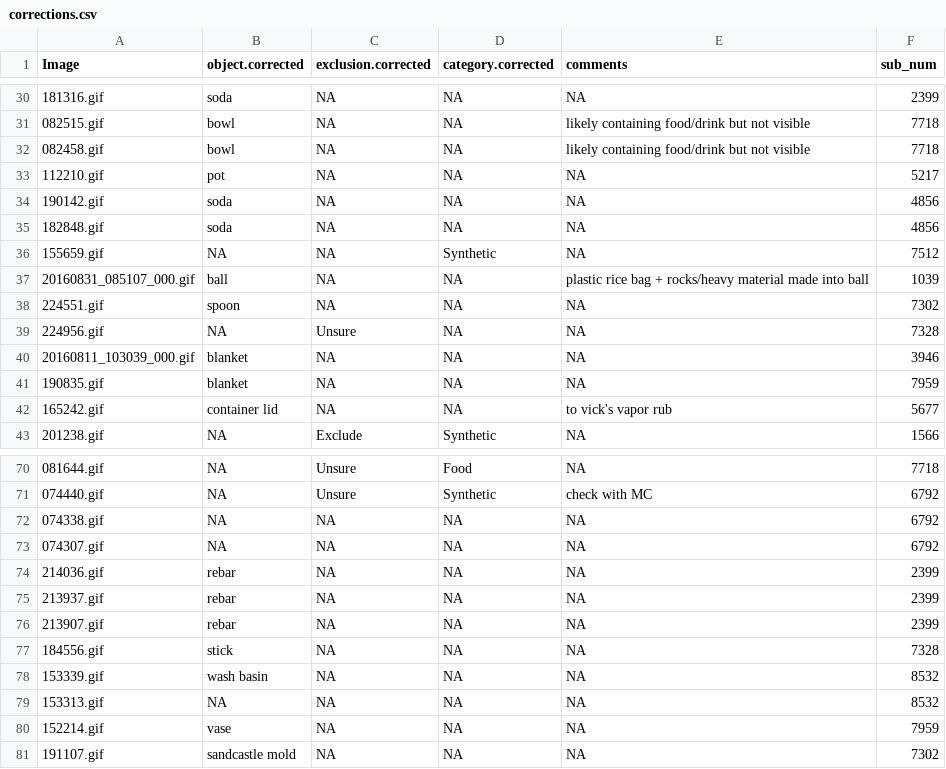
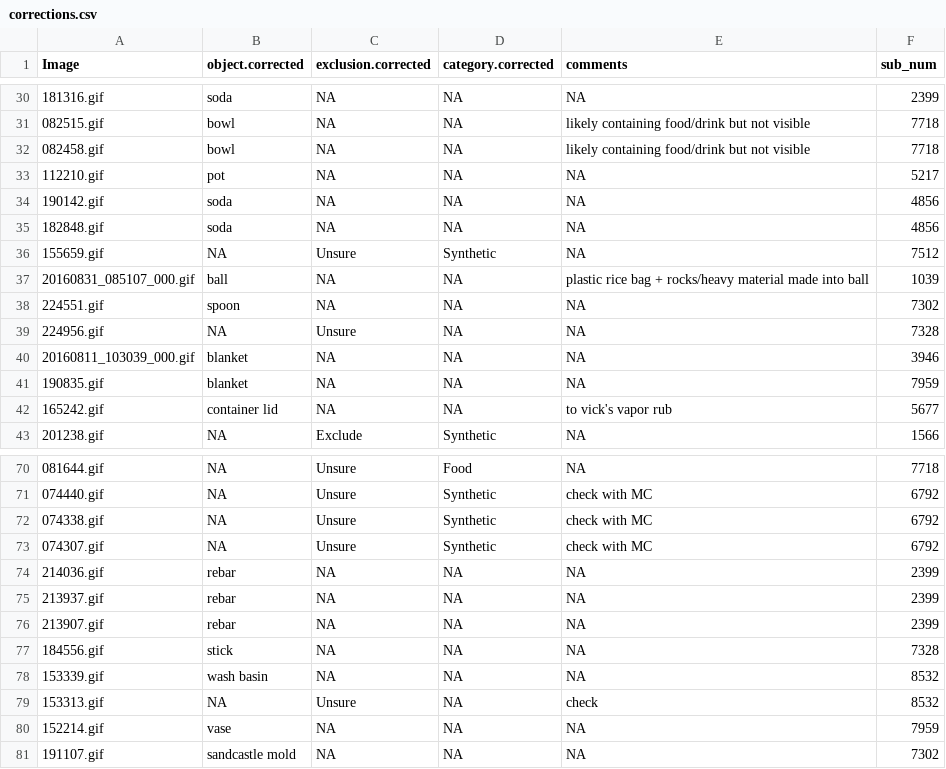
Before and after one commit to kennedycasey/daylong-object-ids, a CSV file: data/manual-checks/corrections.csv, drawn as a sheet; only a part is shown, gaps mark what is left out; the diff names each change by its address in the sheet, - before the commit and + after, or states it on an @@ line.

Commit message:
fix NAs

```diff
--- a/data/manual-checks/corrections.csv
+++ b/data/manual-checks/corrections.csv
-C36 (exclusion.corrected): NA
+C36 (exclusion.corrected): Unsure
-C72:C73 (exclusion.corrected): NA
+C72:C73 (exclusion.corrected): Unsure
-D72:D73 (category.corrected): NA
+D72:D73 (category.corrected): Synthetic
-E72:E73 (comments): NA
+E72:E73 (comments): check with MC
-C79 (exclusion.corrected): NA
+C79 (exclusion.corrected): Unsure
-E79 (comments): NA
+E79 (comments): check
```
